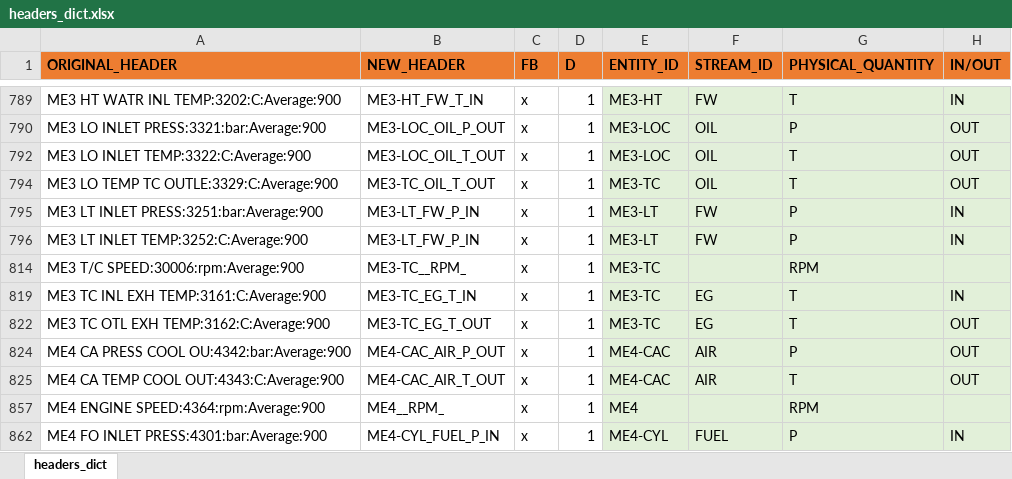
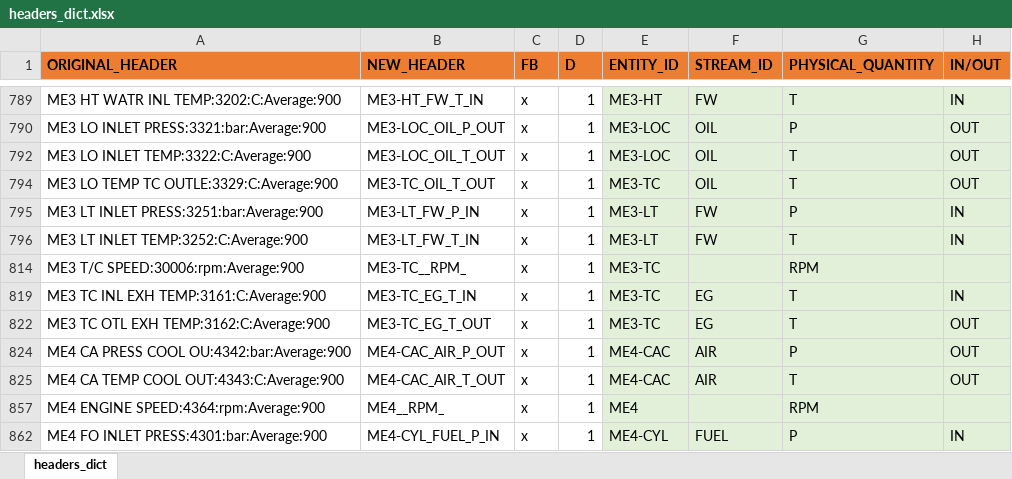
Before and after one commit to francescobaldi86/Ecos2015PaperExtension, an Excel workbook: General/headers_dict.xlsx, sheet headers_dict, drawn as a sheet; only a part is shown, gaps mark what is left out; values as stored, in another font and other column widths than the file's, no borders; conditional formats not drawn; the diff names each change by its address in the sheet, - before the commit and + after, or states it on an @@ line.

```diff
--- a/General/headers_dict.xlsx (sheet headers_dict)
+++ b/General/headers_dict.xlsx (sheet headers_dict)
-B796 (NEW_HEADER): ME3-LT_FW_P_IN
+B796 (NEW_HEADER): ME3-LT_FW_T_IN
-G796 (PHYSICAL_QUANTITY): P
+G796 (PHYSICAL_QUANTITY): T
```
Also changed, not shown: General/Fuel_rack_analysis.xlsx, 3 other files.
